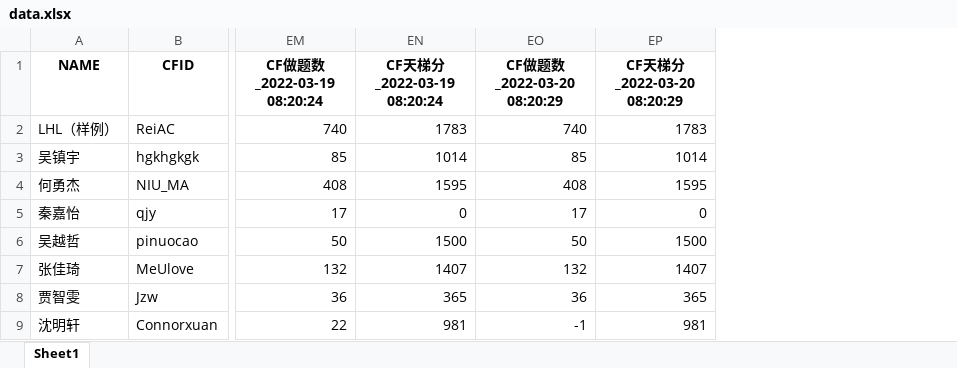
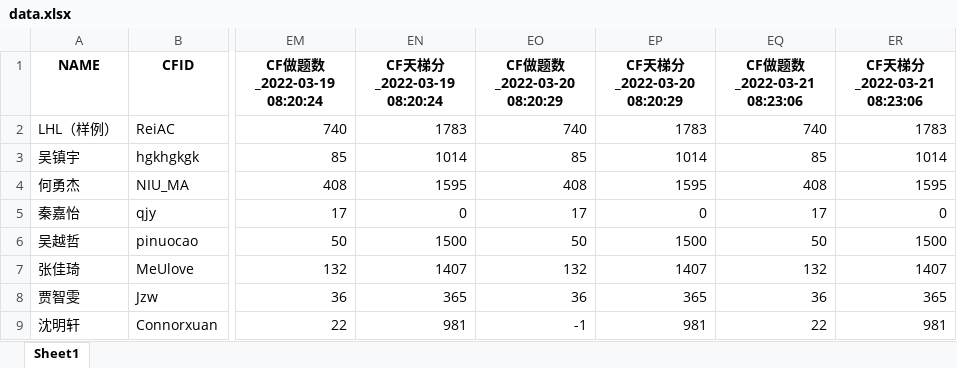
Before and after one commit to ACRei/ccut_cf_status, an Excel workbook: data.xlsx, sheet Sheet1, drawn as a sheet; only a part is shown, gaps mark what is left out; values as stored, in another font and other column widths than the file's, no borders; the diff names each change by its address in the sheet, - before the commit and + after, or states it on an @@ line.

```diff
--- a/data.xlsx (sheet Sheet1)
+++ b/data.xlsx (sheet Sheet1)
+column EQ (CF做题数_2022-03-21 08:23:06), rows 2-9: 740 | 85 | 408 | 17 | 50 | 132 | 36 | 22
+column ER (CF天梯分_2022-03-21 08:23:06), rows 2-9: 1783 | 1014 | 1595 | 0 | 1500 | 1407 | 365 | 981
```
